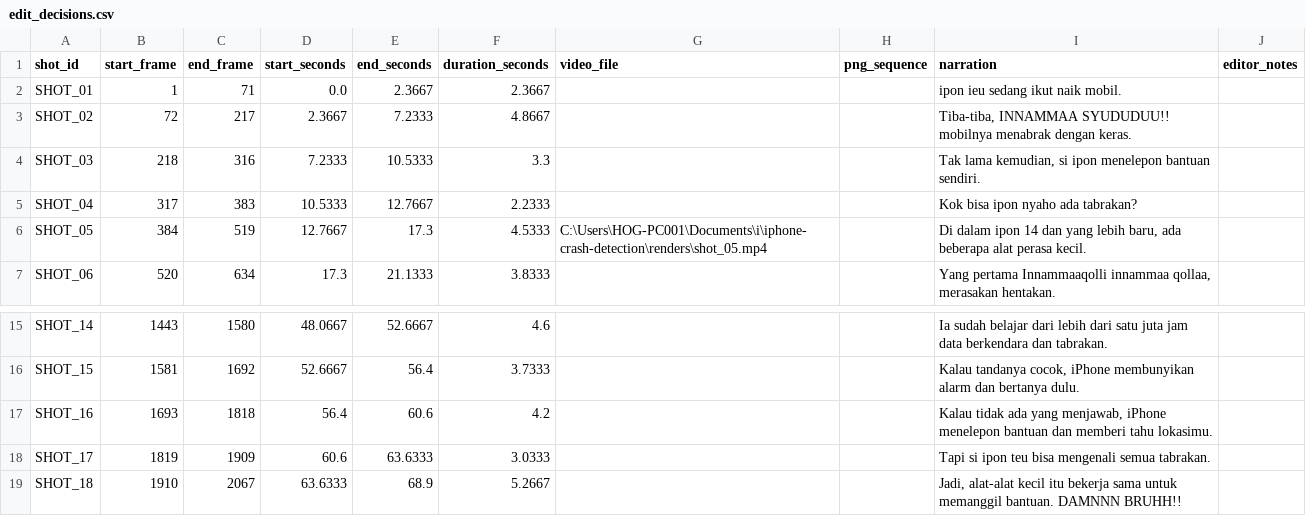
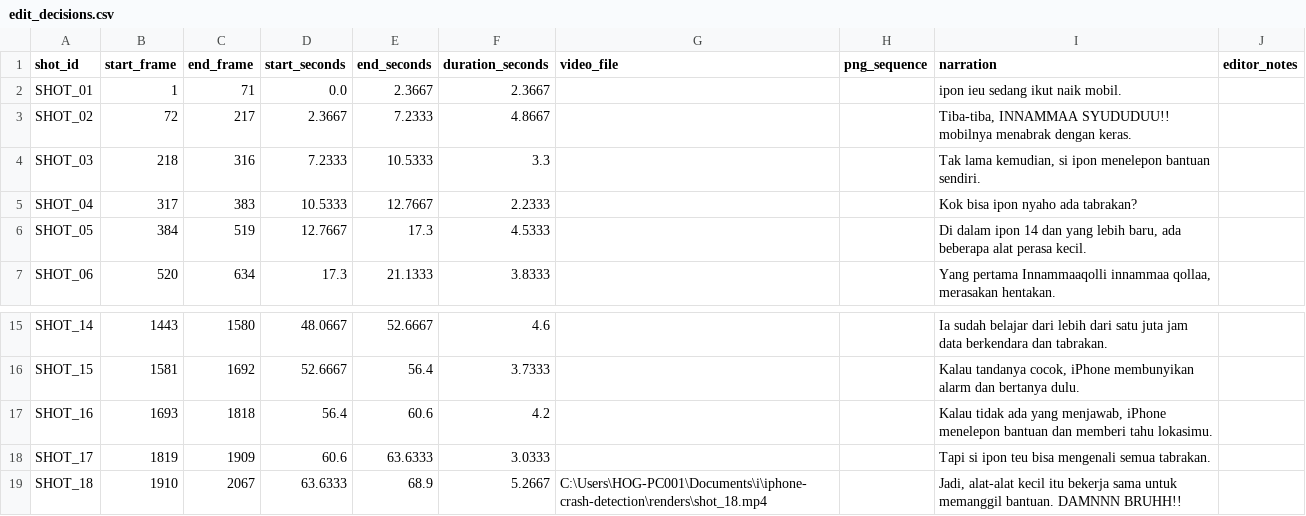
Before and after one commit to ilfanrismawan/i, a CSV file: iphone-crash-detection/postproduction/edit_decisions.csv, drawn as a sheet; only a part is shown, gaps mark what is left out.

Commit message:
Add completed 3D scenes, MP4 renders (shots 08-18), staging scripts, and CapCut handoff

```diff
--- a/iphone-crash-detection/postproduction/edit_decisions.csv
+++ b/iphone-crash-detection/postproduction/edit_decisions.csv
@@ -5,3 +5,3 @@ SHOT_03,218,316,7.2333,10.5333,3.3,,,"Tak lama kemudian, si ipon menelepon bantu
 SHOT_04,317,383,10.5333,12.7667,2.2333,,,Kok bisa ipon nyaho ada tabrakan?,
-SHOT_05,384,519,12.7667,17.3,4.5333,C:\Users\HOG-PC001\Documents\i\iphone-crash-detection\renders\shot_05.mp4,,"Di dalam ipon 14 dan yang lebih baru, ada beberapa alat perasa kecil.",
+SHOT_05,384,519,12.7667,17.3,4.5333,,,"Di dalam ipon 14 dan yang lebih baru, ada beberapa alat perasa kecil.",
 SHOT_06,520,634,17.3,21.1333,3.8333,,,"Yang pertama Innammaaqolli innammaa qollaa, merasakan hentakan.",
@@ -18,2 +18,2 @@ SHOT_16,1693,1818,56.4,60.6,4.2,,,"Kalau tidak ada yang menjawab, iPhone menelep
 SHOT_17,1819,1909,60.6,63.6333,3.0333,,,Tapi si ipon teu bisa mengenali semua tabrakan.,
-SHOT_18,1910,2067,63.6333,68.9,5.2667,,,"Jadi, alat-alat kecil itu bekerja sama untuk memanggil bantuan. DAMNNN BRUHH!!",
+SHOT_18,1910,2067,63.6333,68.9,5.2667,C:\Users\HOG-PC001\Documents\i\iphone-crash-detection\renders\shot_18.mp4,,"Jadi, alat-alat kecil itu bekerja sama untuk memanggil bantuan. DAMNNN BRUHH!!",
```
Also changed, not shown: 33 other files.
